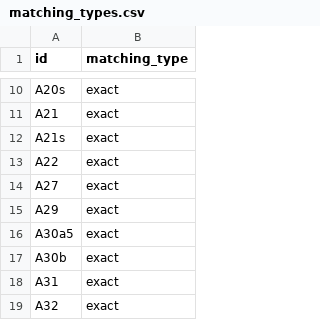
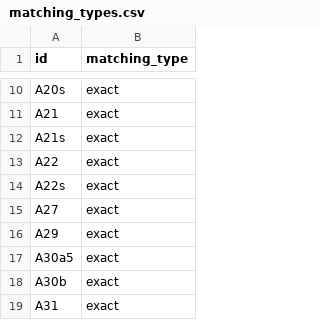
Before and after one commit to yutannihilation/kokudosuuchi-metadata, a CSV file: data/matching_types.csv, drawn as a sheet; only a part is shown, gaps mark what is left out; the shorter side is filled out with more unchanged rows.

```diff
--- a/data/matching_types.csv
+++ b/data/matching_types.csv
@@ -13,2 +13,3 @@ A21s,exact
 A22,exact
+A22s,exact
 A27,exact
```
Also changed, not shown: 6 other files.
